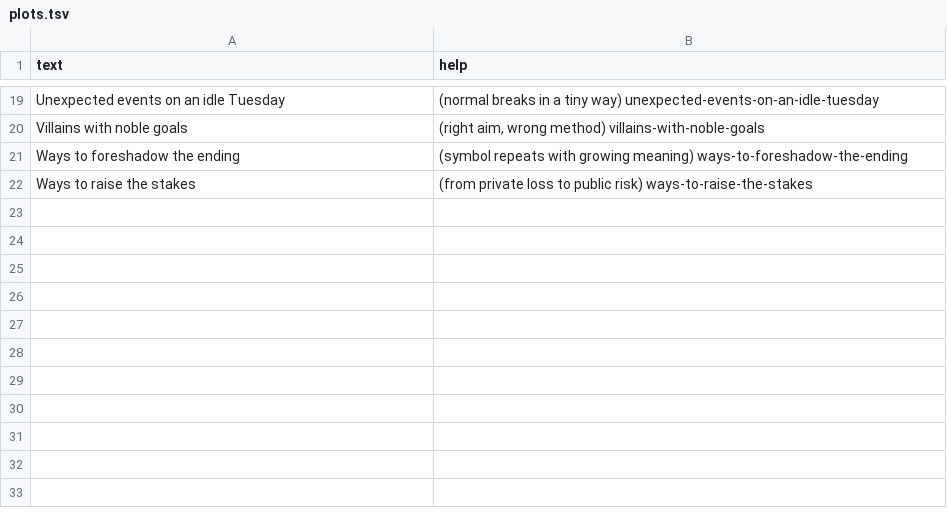
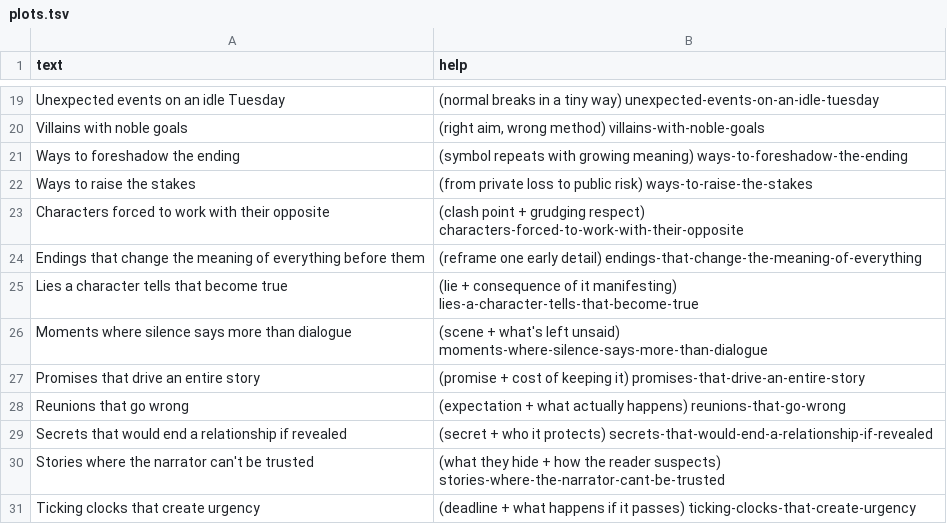
Before and after one commit to atomantic/Ideator, a TSV file: Ideator/Resources/PromptPacks/creative-writing/plots.tsv, drawn as a sheet; only a part is shown, gaps mark what is left out; the diff names each change by its address in the sheet, - before the commit and + after, or states it on an @@ line.

Commit message:
feat: add 59 prompts to bring all categories to 30+ minimum
Expanded 11 categories across Core, creative-writing, disaster-prep,
family, surreal, and tech-startup packs. Every category now has at
least 30 prompts.

```diff
--- a/Ideator/Resources/PromptPacks/creative-writing/plots.tsv
+++ b/Ideator/Resources/PromptPacks/creative-writing/plots.tsv
+row 23: Characters forced to work with their opposite | (clash point + grudging respect) characters-forced-to-work-with-their-opposite
+row 24: Endings that change the meaning of everything before them | (reframe one early detail) endings-that-change-the-meaning-of-everything
+row 25: Lies a character tells that become true | (lie + consequence of it manifesting) lies-a-character-tells-that-become-true
+row 26: Moments where silence says more than dialogue | (scene + what's left unsaid) moments-where-silence-says-more-than-dialogue
+row 27: Promises that drive an entire story | (promise + cost of keeping it) promises-that-drive-an-entire-story
+row 28: Reunions that go wrong | (expectation + what actually happens) reunions-that-go-wrong
+row 29: Secrets that would end a relationship if revealed | (secret + who it protects) secrets-that-would-end-a-relationship-if-revealed
+row 30: Stories where the narrator can't be trusted | (what they hide + how the reader suspects) stories-where-the-narrator-cant-be-trusted
+row 31: Ticking clocks that create urgency | (deadline + what happens if it passes) ticking-clocks-that-create-urgency
```
Also changed, not shown: Ideator/Resources/PromptPacks/Core/travel.tsv, Ideator/Resources/PromptPacks/disaster-prep/communicationCoordination.tsv, 8 other files.
